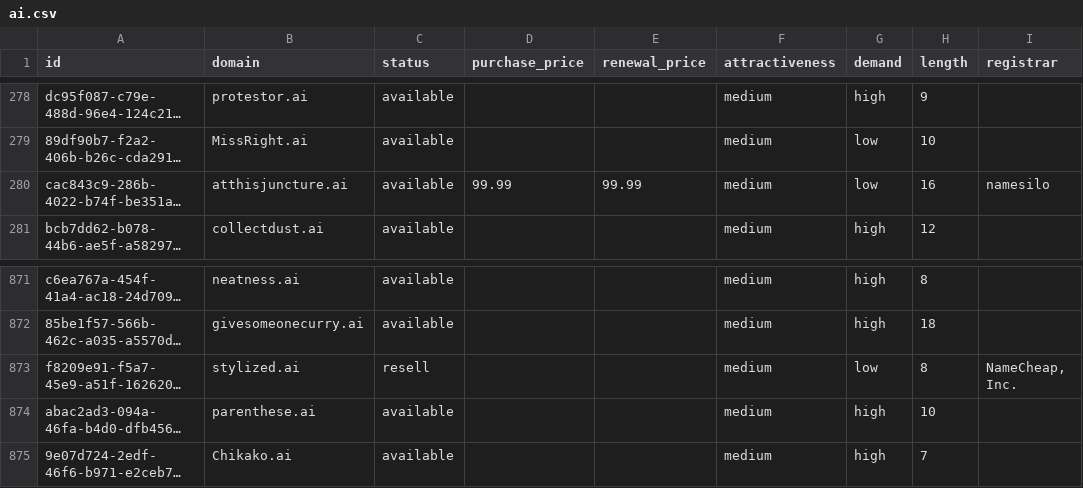
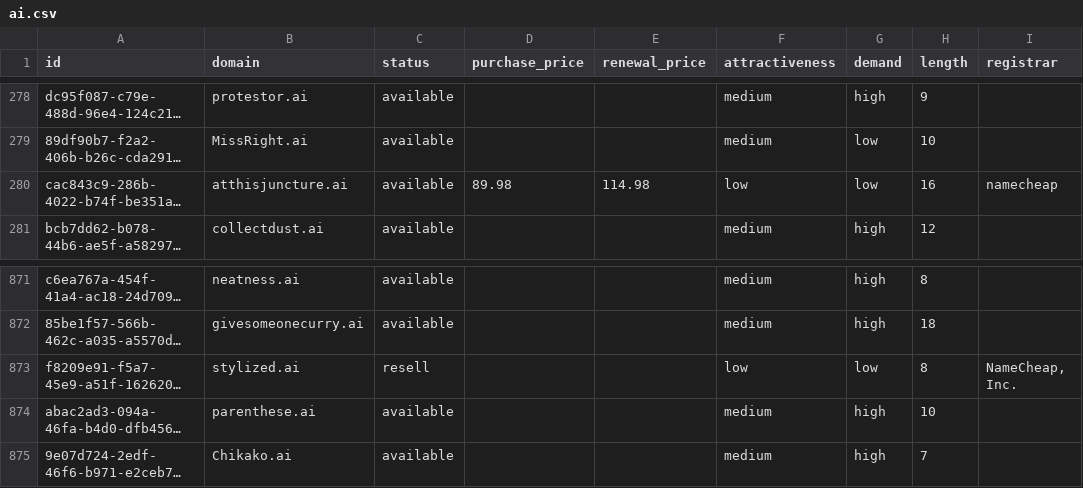
Before and after one commit to UniqueDomains/ai-oneword-domains, a CSV file: ai.csv, drawn as a sheet; only a part is shown, gaps mark what is left out; long unchanged cells end in …; the diff names each change by its address in the sheet, - before the commit and + after, or states it on an @@ line.

Commit message:
Domains update

```diff
--- a/ai.csv
+++ b/ai.csv
-D280 (purchase_price): 99.99
+D280 (purchase_price): 89.98
-E280 (renewal_price): 99.99
+E280 (renewal_price): 114.98
-F280 (attractiveness): medium
+F280 (attractiveness): low
-I280 (registrar): namesilo
+I280 (registrar): namecheap
-F873 (attractiveness): medium
+F873 (attractiveness): low
```
Also changed, not shown: 4 other files.
